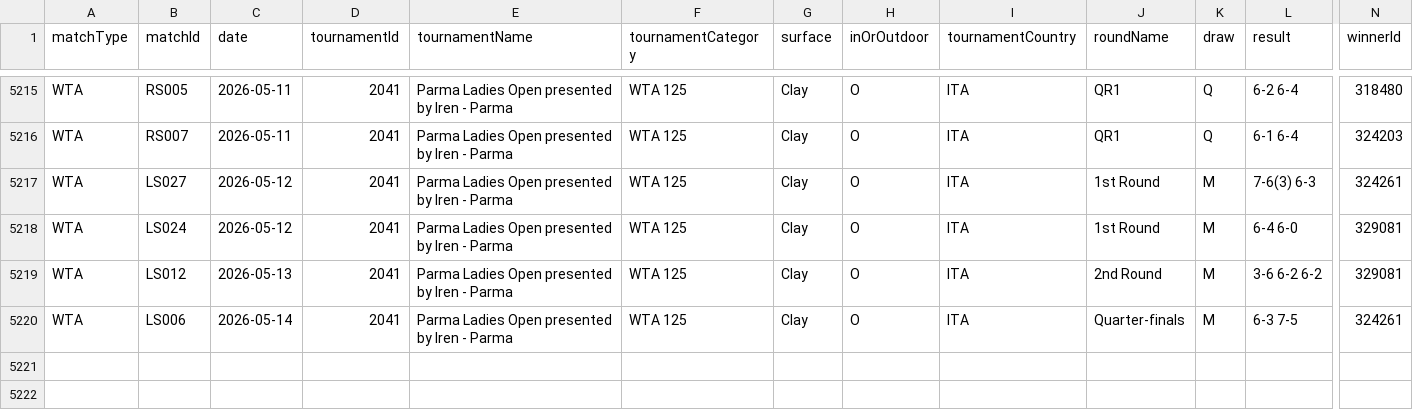
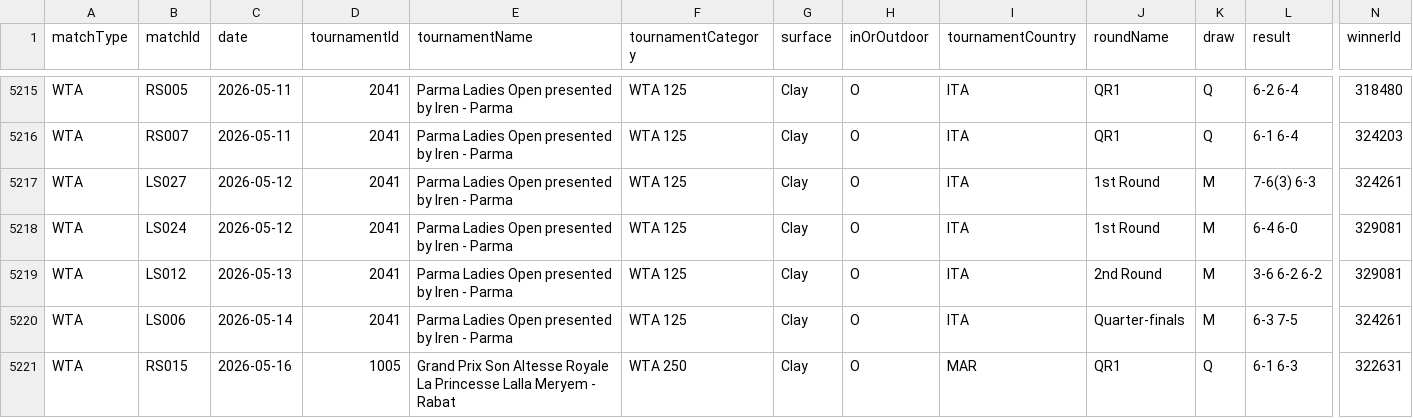
Before and after one commit to tomistgg/tenis-fem-arg, a CSV file: data/wta_matches_arg.csv, drawn as a sheet; only a part is shown, gaps mark what is left out; rows hold the shown columns only; the diff names each change by its address in the sheet, - before the commit and + after, or states it on an @@ line.

```diff
--- a/data/wta_matches_arg.csv
+++ b/data/wta_matches_arg.csv
+row 5221: WTA | RS015 | 2026-05-16 | 1005 | Grand Prix Son Altesse Royale La Princesse Lalla Meryem - Rabat | WTA 250 | Clay | O | MAR | QR1 | Q | 6-1 6-3 | 322631
```
Also changed, not shown: 10 other files.
